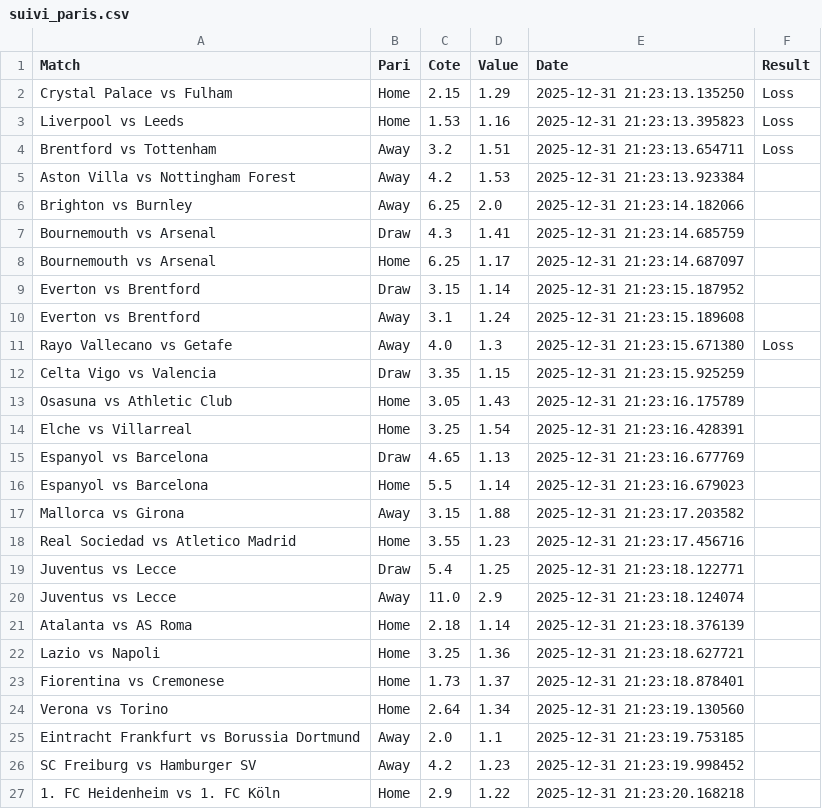
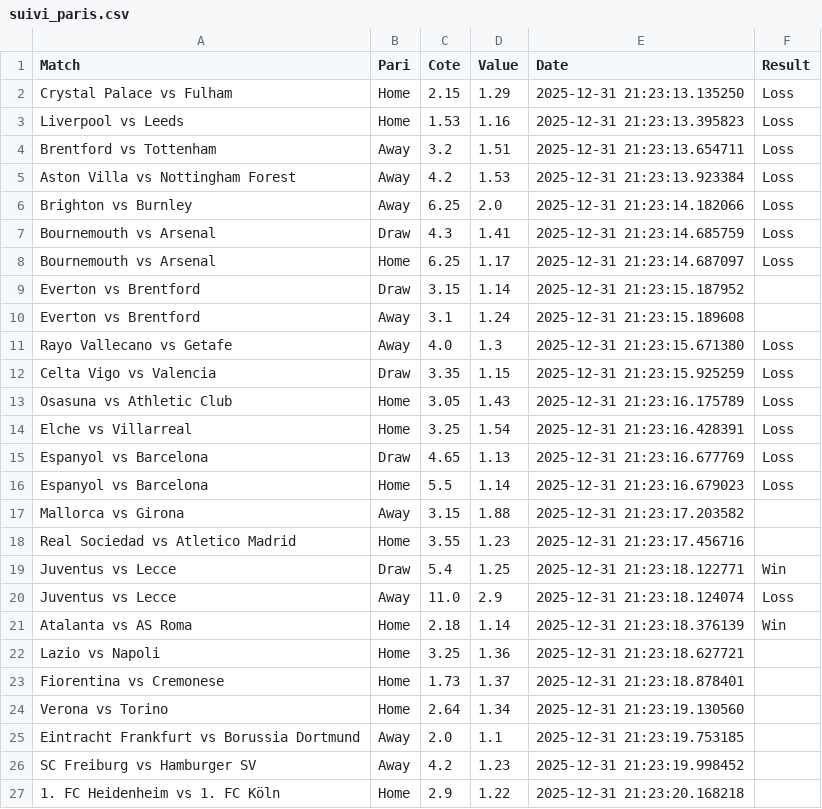
Before and after one commit to Matttgic/Euria, a CSV file: suivi_paris.csv, drawn as a sheet; only a part is shown; the diff covers the shown part only.

```diff
--- a/suivi_paris.csv
+++ b/suivi_paris.csv
@@ -4,6 +4,6 @@ Liverpool vs Leeds,Home,1.53,1.16,2025-12-31 21:23:13.395823,Loss
 Brentford vs Tottenham,Away,3.2,1.51,2025-12-31 21:23:13.654711,Loss
-Aston Villa vs Nottingham Forest,Away,4.2,1.53,2025-12-31 21:23:13.923384,
-Brighton vs Burnley,Away,6.25,2.0,2025-12-31 21:23:14.182066,
-Bournemouth vs Arsenal,Draw,4.3,1.41,2025-12-31 21:23:14.685759,
-Bournemouth vs Arsenal,Home,6.25,1.17,2025-12-31 21:23:14.687097,
+Aston Villa vs Nottingham Forest,Away,4.2,1.53,2025-12-31 21:23:13.923384,Loss
+Brighton vs Burnley,Away,6.25,2.0,2025-12-31 21:23:14.182066,Loss
+Bournemouth vs Arsenal,Draw,4.3,1.41,2025-12-31 21:23:14.685759,Loss
+Bournemouth vs Arsenal,Home,6.25,1.17,2025-12-31 21:23:14.687097,Loss
 Everton vs Brentford,Draw,3.15,1.14,2025-12-31 21:23:15.187952,
@@ -11,12 +11,12 @@ Everton vs Brentford,Away,3.1,1.24,2025-12-31 21:23:15.189608,
 Rayo Vallecano vs Getafe,Away,4.0,1.3,2025-12-31 21:23:15.671380,Loss
-Celta Vigo vs Valencia,Draw,3.35,1.15,2025-12-31 21:23:15.925259,
-Osasuna vs Athletic Club,Home,3.05,1.43,2025-12-31 21:23:16.175789,
-Elche vs Villarreal,Home,3.25,1.54,2025-12-31 21:23:16.428391,
-Espanyol vs Barcelona,Draw,4.65,1.13,2025-12-31 21:23:16.677769,
-Espanyol vs Barcelona,Home,5.5,1.14,2025-12-31 21:23:16.679023,
+Celta Vigo vs Valencia,Draw,3.35,1.15,2025-12-31 21:23:15.925259,Loss
+Osasuna vs Athletic Club,Home,3.05,1.43,2025-12-31 21:23:16.175789,Loss
+Elche vs Villarreal,Home,3.25,1.54,2025-12-31 21:23:16.428391,Loss
+Espanyol vs Barcelona,Draw,4.65,1.13,2025-12-31 21:23:16.677769,Loss
+Espanyol vs Barcelona,Home,5.5,1.14,2025-12-31 21:23:16.679023,Loss
 Mallorca vs Girona,Away,3.15,1.88,2025-12-31 21:23:17.203582,
 Real Sociedad vs Atletico Madrid,Home,3.55,1.23,2025-12-31 21:23:17.456716,
-Juventus vs Lecce,Draw,5.4,1.25,2025-12-31 21:23:18.122771,
-Juventus vs Lecce,Away,11.0,2.9,2025-12-31 21:23:18.124074,
-Atalanta vs AS Roma,Home,2.18,1.14,2025-12-31 21:23:18.376139,
+Juventus vs Lecce,Draw,5.4,1.25,2025-12-31 21:23:18.122771,Win
+Juventus vs Lecce,Away,11.0,2.9,2025-12-31 21:23:18.124074,Loss
+Atalanta vs AS Roma,Home,2.18,1.14,2025-12-31 21:23:18.376139,Win
 Lazio vs Napoli,Home,3.25,1.36,2025-12-31 21:23:18.627721,
```
Also changed, not shown: 16 added rows and 2 edited cells elsewhere in this file.
